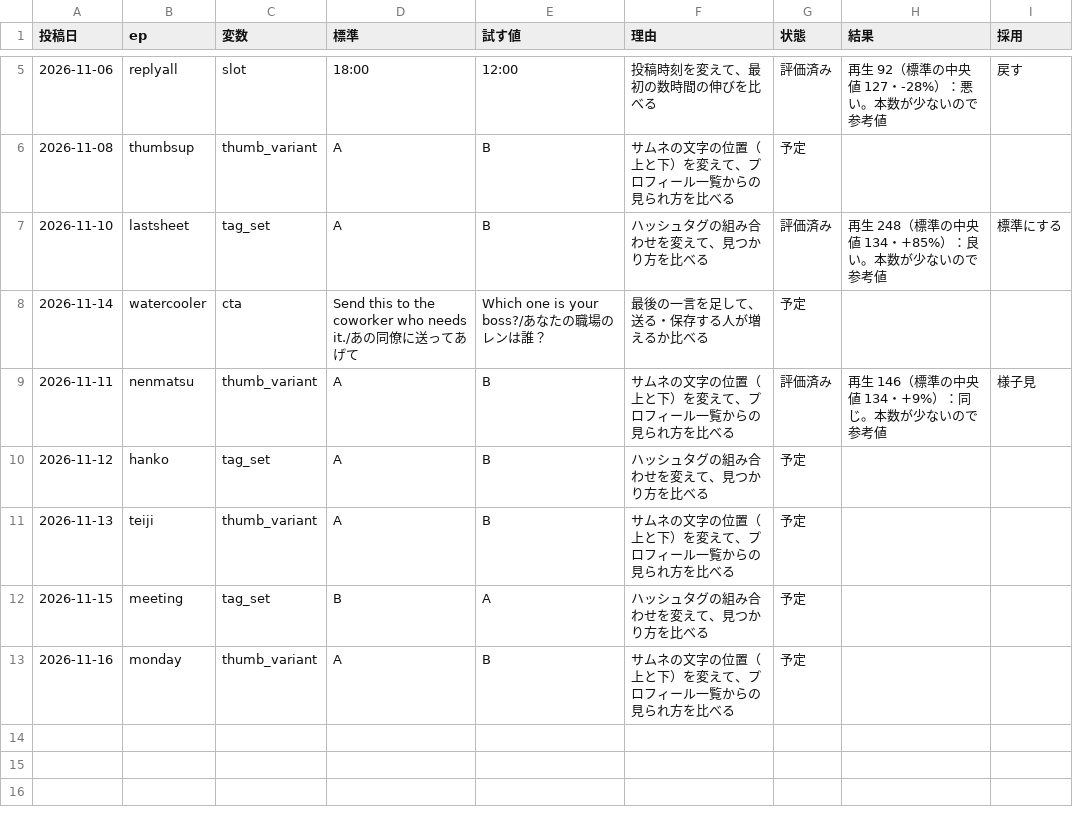
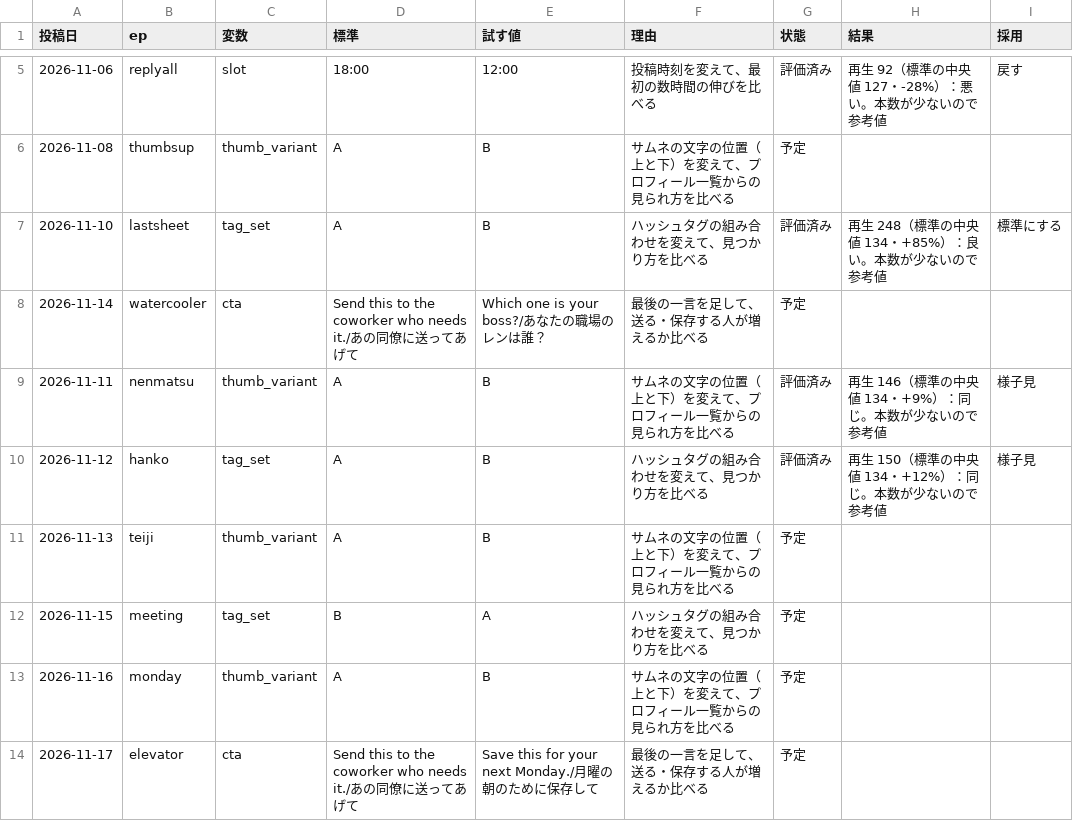
Before and after one commit to ibato-byte/renjill-auto, a CSV file: content/experiments.csv, drawn as a sheet; only a part is shown, gaps mark what is left out.

```diff
--- a/content/experiments.csv
+++ b/content/experiments.csv
@@ -9,3 +9,3 @@
 2026-11-11,nenmatsu,thumb_variant,A,B,サムネの文字の位置（上と下）を変えて、プロフィール一覧からの見られ方を比べる,評価済み,再生 146（標準の中央値 134・+9%）：同じ。本数が少ないので参考値,様子見
-2026-11-12,hanko,tag_set,A,B,ハッシュタグの組み合わせを変えて、見つかり方を比べる,予定,,
+2026-11-12,hanko,tag_set,A,B,ハッシュタグの組み合わせを変えて、見つかり方を比べる,評価済み,再生 150（標準の中央値 134・+12%）：同じ。本数が少ないので参考値,様子見
 2026-11-13,teiji,thumb_variant,A,B,サムネの文字の位置（上と下）を変えて、プロフィール一覧からの見られ方を比べる,予定,,
@@ -13 +13,2 @@
 2026-11-16,monday,thumb_variant,A,B,サムネの文字の位置（上と下）を変えて、プロフィール一覧からの見られ方を比べる,予定,,
+2026-11-17,elevator,cta,Send this to the coworker who needs it./あの同僚に送ってあげて,Save this for your next Monday./月曜の朝のために保存して,最後の一言を足して、送る・保存する人が増えるか比べる,予定,,
```
Also changed, not shown: content/daily_log.csv, 2 other files.
